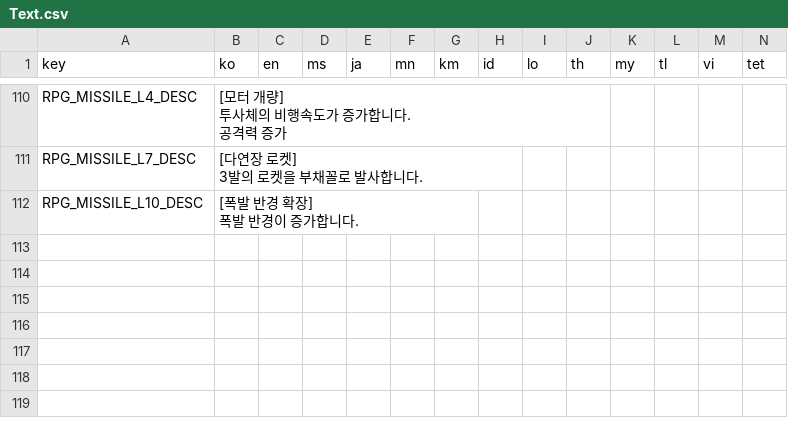
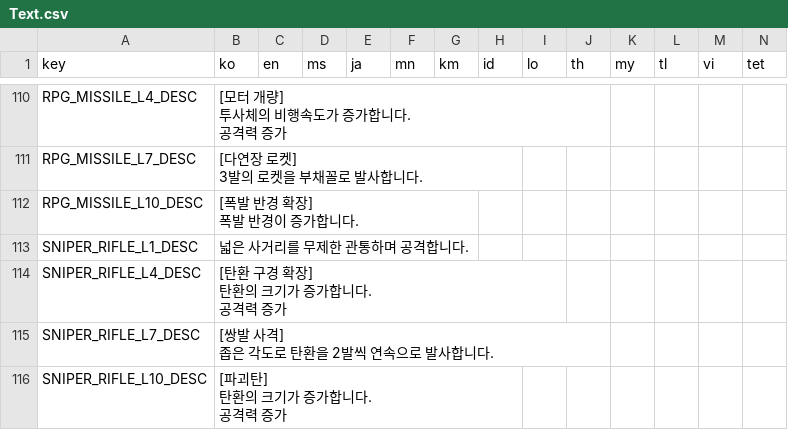
Before and after one commit to ionic5/02-ap, a CSV file: TaskForce.AP.Client/Assets/Addressables/GameData/Text.csv, drawn as a sheet; only a part is shown, gaps mark what is left out; rows hold the shown columns only; ↵ is a line break in a cell; the diff names each change by its address in the sheet, - before the commit and + after, or states it on an @@ line.

```diff
--- a/TaskForce.AP.Client/Assets/Addressables/GameData/Text.csv
+++ b/TaskForce.AP.Client/Assets/Addressables/GameData/Text.csv
+row 113: SNIPER_RIFLE_L1_DESC | 넓은 사거리를 무제한 관통하며 공격합니다.
+row 114: SNIPER_RIFLE_L4_DESC | [탄환 구경 확장] ↵ 탄환의 크기가 증가합니다. ↵ 공격력 증가
+row 115: SNIPER_RIFLE_L7_DESC | [쌍발 사격] ↵ 좁은 각도로 탄환을 2발씩 연속으로 발사합니다.
+row 116: SNIPER_RIFLE_L10_DESC | [파괴탄] ↵ 탄환의 크기가 증가합니다. ↵ 공격력 증가
```
Also changed, not shown: TaskForce.AP.Client/Assets/Addressables/GameData/SkillDescription.csv.
